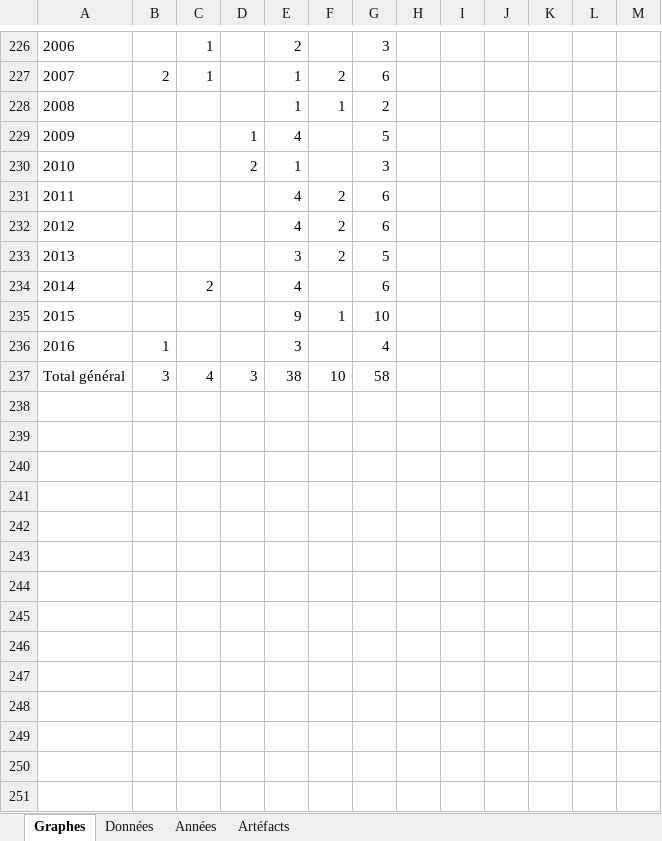
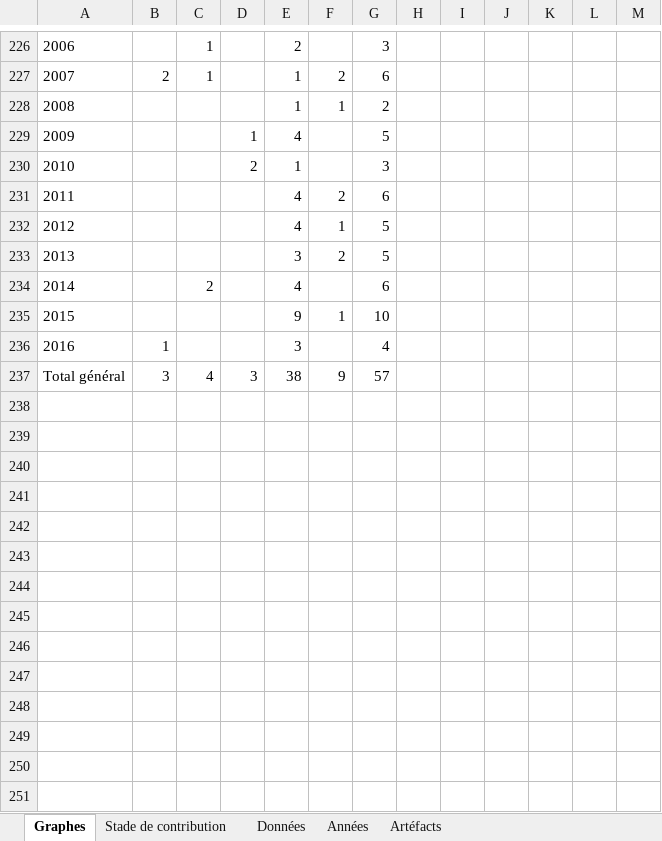
Before and after one commit to MaxouGJ/SM_API_usability, an Excel workbook: classification scheme/Données.xlsx, sheet Graphes, drawn as a sheet; only a part is shown, gaps mark what is left out; values as stored, in another font and other column widths than the file's, no borders; charts and pictures not drawn; the diff covers the shown part only; the diff names each change by its address in the sheet, - before the commit and + after, or states it on an @@ line.

Commit message:
Ajout des stades de contribution

```diff
--- a/classification scheme/Données.xlsx (sheet Graphes)
+++ b/classification scheme/Données.xlsx (sheet Graphes)
+sheet tab: Stade de contribution
-F232: 2
+F232: 1
-G232: 6
+G232: 5
-F237: 10
+F237: 9
-G237: 58
+G237: 57
+row 238: (empty)
+row 239: (empty)
+row 240: (empty)
+row 241: (empty)
+row 242: (empty)
+row 243: (empty)
+row 244: (empty)
+row 245: (empty)
+row 246: (empty)
+row 247: (empty)
+row 248: (empty)
+row 249: (empty)
+row 250: (empty)
+row 251: (empty)
```
Also changed, not shown: 43 added rows and 10 edited cells elsewhere in this sheet, sheet Années, sheet Données, charts or pictures.
